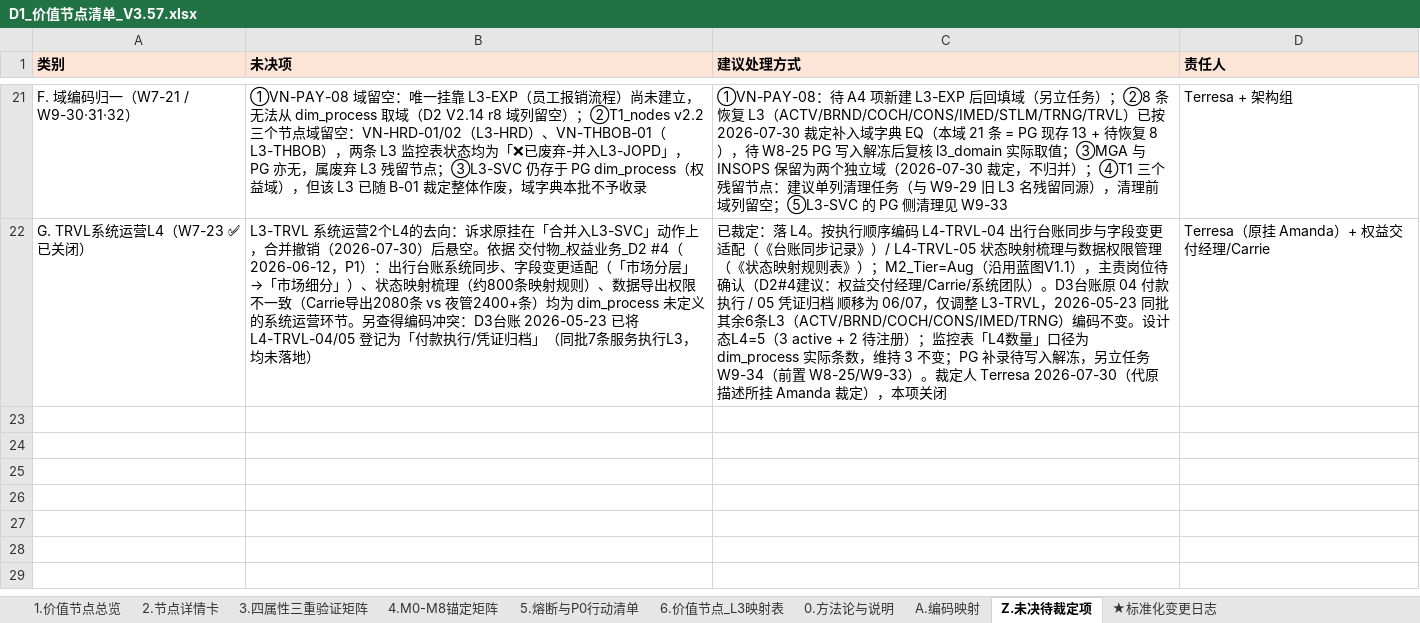
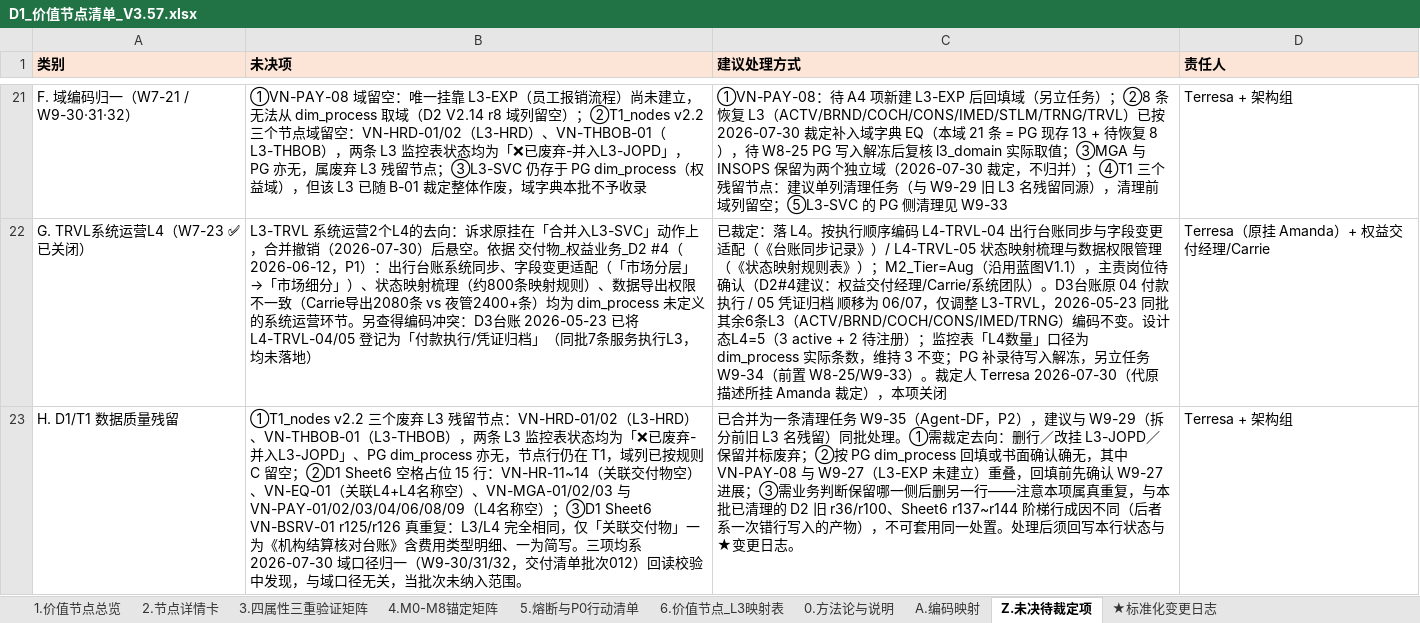
Before and after one commit to jasper211/obsidian-knowledge-base, an Excel workbook: EA流程架构项目/_VNW引用原件/D1_价值节点清单_V3.57.xlsx, sheet Z.未决待裁定项, drawn as a sheet; only a part is shown, gaps mark what is left out; values as stored, in another font and other column widths than the file's, no borders; the diff names each change by its address in the sheet, - before the commit and + after, or states it on an @@ line.

```diff
--- a/EA流程架构项目/_VNW引用原件/D1_价值节点清单_V3.57.xlsx (sheet Z.未决待裁定项)
+++ b/EA流程架构项目/_VNW引用原件/D1_价值节点清单_V3.57.xlsx (sheet Z.未决待裁定项)
+row 23: H. D1/T1 数据质量残留 | ①T1_nodes v2.2 三个废弃 L3 残留节点：VN-HRD-01/02（L3-HRD）、VN-THBOB-01（L3-THBOB），两条 L3 监控表状态均为「❌已废弃-并入L3-JOPD」、PG dim_process 亦无，节点行仍在 T1，域列已按规则 C 留空；②D1 Sheet6 空格占位 15 行：VN-HR-11~14（关联交付物空）、VN-EQ-01（关联L4+L4名称空）、VN-MGA-01/02/03 与 VN-PAY-01/02/03/04/06/08/09（L4名称空）；③D1 Sheet6 VN-BSRV-01 r125/r126 真重复：L3/L4 完全相同，仅「关联交付物」一为《机构结算核对台账》含费用类型明细、一为简写。三项均系 2026-07-30 域口径归一（W9-30/31/32，交付清单批次012）回读校验中发现，与域口径无关，当批次未纳入范围。 | 已合并为一条清理任务 W9-35（Agent-DF，P2），建议与 W9-29（拆分前旧 L3 名残留）同批处理。①需裁定去向：删行／改挂 L3-JOPD／保留并标废弃；②按 PG dim_process 回填或书面确认确无，其中 VN-PAY-08 与 W9-27（L3-EXP 未建立）重叠，回填前先确认 W9-27 进展；③需业务判断保留哪一侧后删另一行——注意本项属真重复，与本批已清理的 D2 旧 r36/r100、Sheet6 r137~r144 阶梯行成因不同（后者系一次错行写入的产物），不可套用同一处置。处理后须回写本行状态与 ★变更日志。 | Terresa + 架构组
```
Also changed, not shown: sheet ★标准化变更日志, 3 other files.
